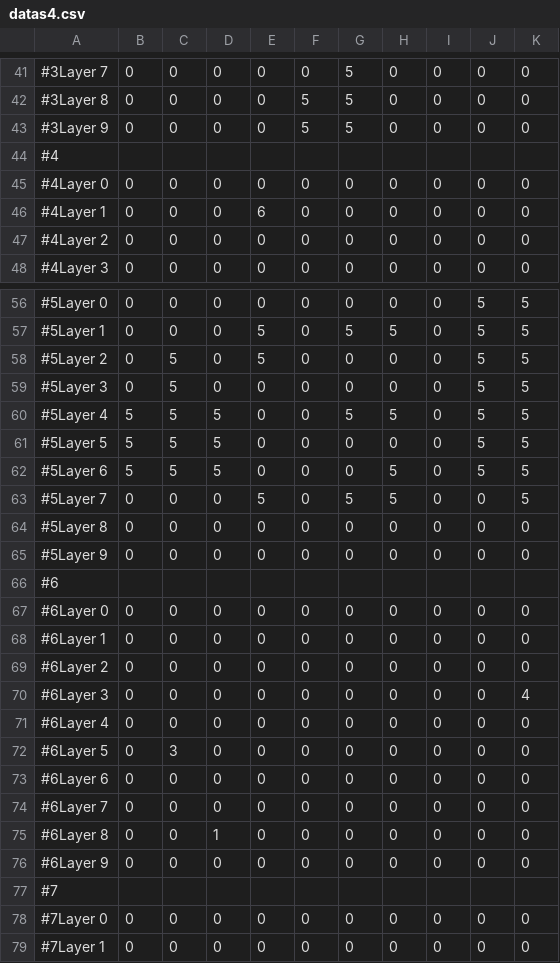
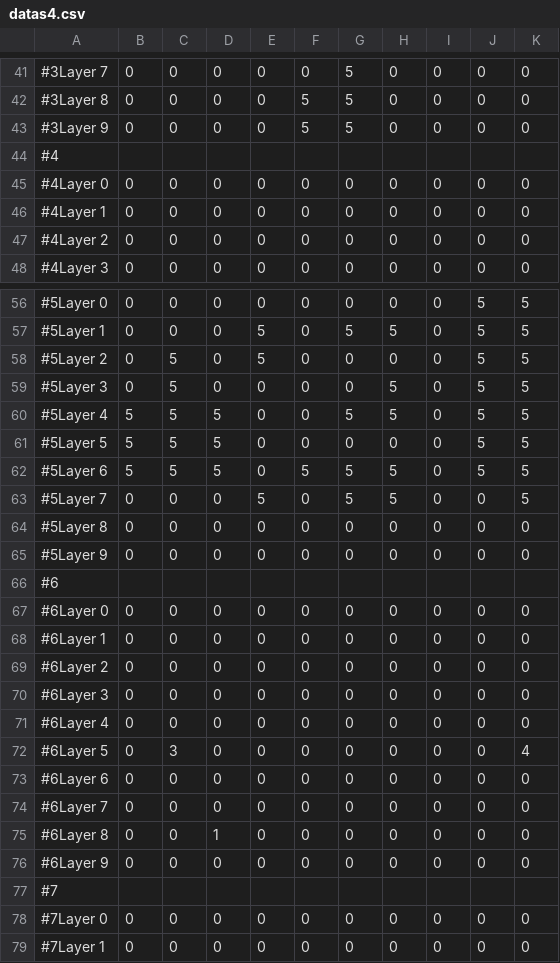
Before and after one commit to koutarou22/PuzzleAction3D, a CSV file: Assets/StageData/datas4.csv, drawn as a sheet; only a part is shown, gaps mark what is left out.

```diff
--- a/Assets/StageData/datas4.csv
+++ b/Assets/StageData/datas4.csv
@@ -45,3 +45,3 @@
 #4Layer 0,0,0,0,0,0,0,0,0,0,0
-#4Layer 1,0,0,0,6,0,0,0,0,0,0
+#4Layer 1,0,0,0,0,0,0,0,0,0,0
 #4Layer 2,0,0,0,0,0,0,0,0,0,0
@@ -58,6 +58,6 @@
 #5Layer 2,0,5,0,5,0,0,0,0,5,5
-#5Layer 3,0,5,0,0,0,0,0,0,5,5
+#5Layer 3,0,5,0,0,0,0,5,0,5,5
 #5Layer 4,5,5,5,0,0,5,5,0,5,5
 #5Layer 5,5,5,5,0,0,0,0,0,5,5
-#5Layer 6,5,5,5,0,0,0,5,0,5,5
+#5Layer 6,5,5,5,0,5,5,5,0,5,5
 #5Layer 7,0,0,0,5,0,5,5,0,0,5
@@ -69,5 +69,5 @@
 #6Layer 2,0,0,0,0,0,0,0,0,0,0
-#6Layer 3,0,0,0,0,0,0,0,0,0,4
+#6Layer 3,0,0,0,0,0,0,0,0,0,0
 #6Layer 4,0,0,0,0,0,0,0,0,0,0
-#6Layer 5,0,3,0,0,0,0,0,0,0,0
+#6Layer 5,0,3,0,0,0,0,0,0,0,4
 #6Layer 6,0,0,0,0,0,0,0,0,0,0
```
Also changed, not shown: Assets/StageData/datas3.csv, 17 other files.
